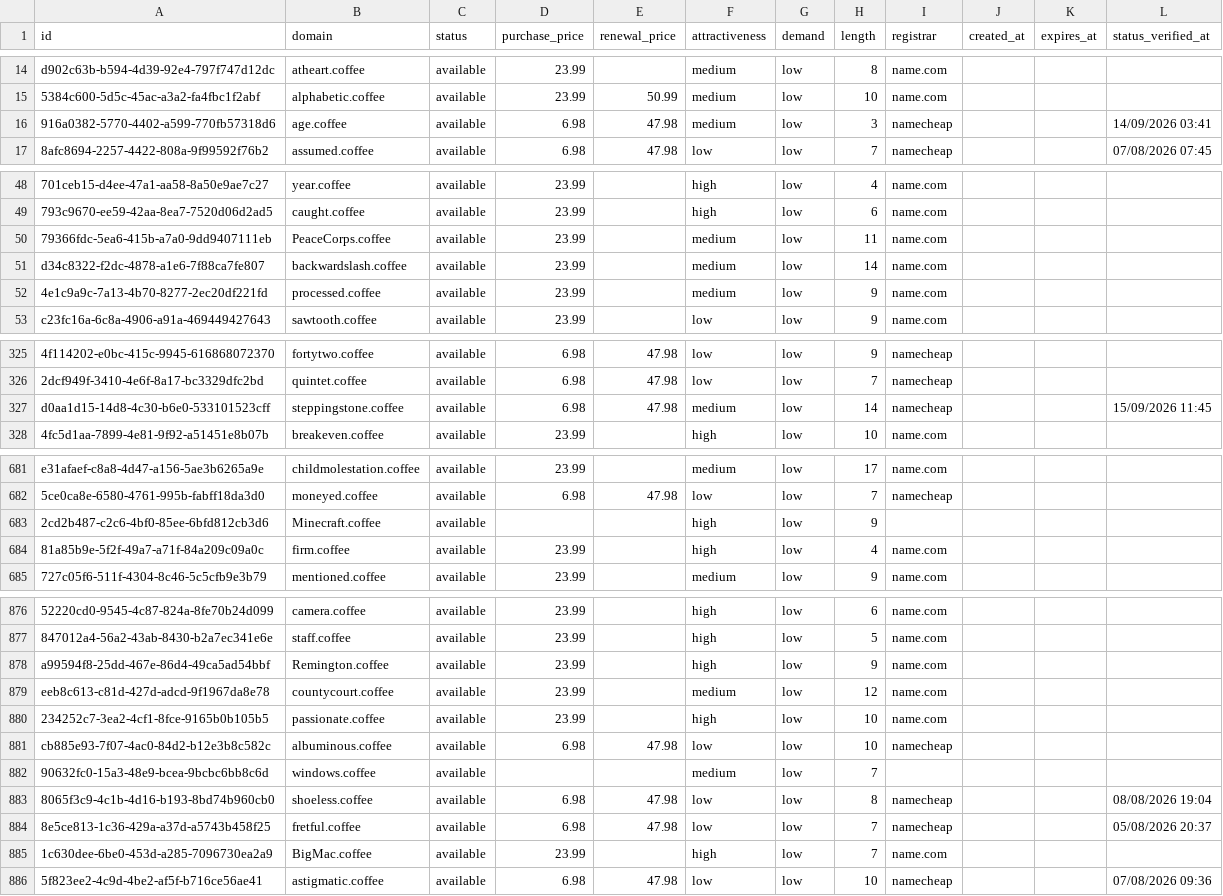
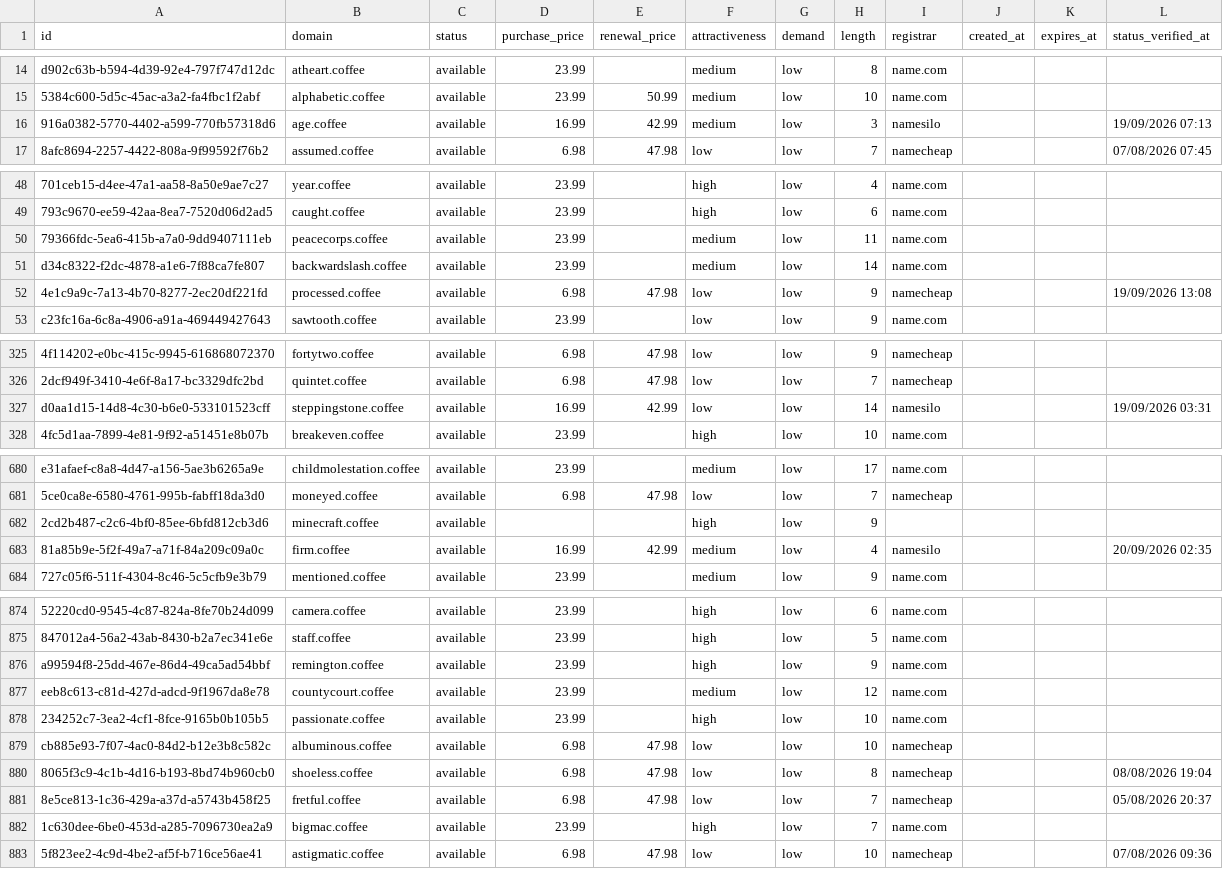
Before and after one commit to UniqueDomains/coffee-oneword-domains, a CSV file: coffee.csv, drawn as a sheet; only a part is shown, gaps mark what is left out; removed rows and columns are numbered as before the commit, all else as after; the diff covers the shown part only; the diff names each change by its address in the sheet, - before the commit and + after, or states it on an @@ line.

Commit message:
Domains update

```diff
--- a/coffee.csv
+++ b/coffee.csv
-D16 (purchase_price): 6.98
+D16 (purchase_price): 16.99
-E16 (renewal_price): 47.98
+E16 (renewal_price): 42.99
-I16 (registrar): namecheap
+I16 (registrar): namesilo
-L16 (status_verified_at): 14/09/2026 03:41
+L16 (status_verified_at): 19/09/2026 07:13
-B50 (domain): PeaceCorps.coffee
+B50 (domain): peacecorps.coffee
-D52 (purchase_price): 23.99
+D52 (purchase_price): 6.98
-E52 (renewal_price): (empty)
+E52 (renewal_price): 47.98
-F52 (attractiveness): medium
+F52 (attractiveness): low
-I52 (registrar): name.com
+I52 (registrar): namecheap
-L52 (status_verified_at): (empty)
+L52 (status_verified_at): 19/09/2026 13:08
-D327 (purchase_price): 6.98
+D327 (purchase_price): 16.99
-E327 (renewal_price): 47.98
+E327 (renewal_price): 42.99
-F327 (attractiveness): medium
+F327 (attractiveness): low
-I327 (registrar): namecheap
+I327 (registrar): namesilo
-L327 (status_verified_at): 15/09/2026 11:45
+L327 (status_verified_at): 19/09/2026 03:31
-B682 (domain): Minecraft.coffee
+B682 (domain): minecraft.coffee
-D683 (purchase_price): 23.99
+D683 (purchase_price): 16.99
-E683 (renewal_price): (empty)
+E683 (renewal_price): 42.99
-F683 (attractiveness): high
+F683 (attractiveness): medium
-I683 (registrar): name.com
+I683 (registrar): namesilo
-L683 (status_verified_at): (empty)
+L683 (status_verified_at): 20/09/2026 02:35
-B876 (domain): Remington.coffee
+B876 (domain): remington.coffee
-row 882: 90632fc0-15a3-48e9-bcea-9bcbc6bb8c6d | windows.coffee | available |  |  | medium | low | 7
-B882 (domain): BigMac.coffee
+B882 (domain): bigmac.coffee
```
Also changed, not shown: 4 added rows, 3 removed rows and 66 edited cells elsewhere in this file, 4 other files.
